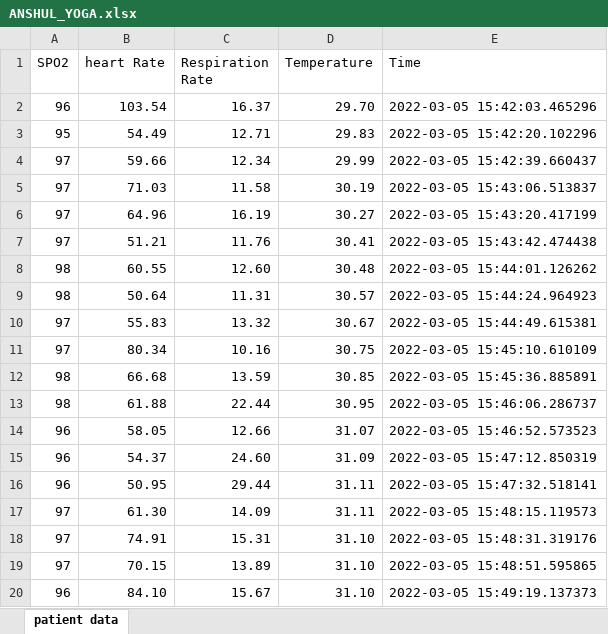
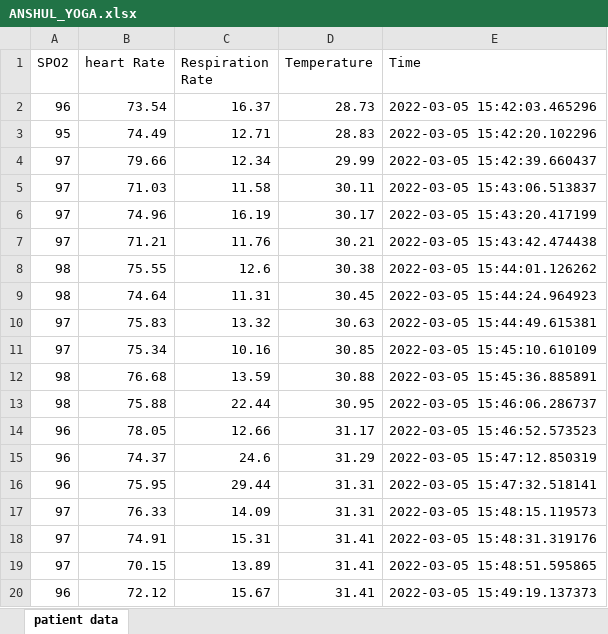
Before and after one commit to Keshav242/IOT-based-Health-Monitoring-System, an Excel workbook: src/Server and Website/ANSHUL_YOGA.xlsx, sheet patient data, drawn as a sheet; only a part is shown; values as stored, in another font and other column widths than the file's, no cell formats; the diff covers the shown part only; the diff names each change by its address in the sheet, - before the commit and + after, or states it on an @@ line.

```diff
--- a/src/Server and Website/ANSHUL_YOGA.xlsx (sheet patient data)
+++ b/src/Server and Website/ANSHUL_YOGA.xlsx (sheet patient data)
-B2 (heart Rate): 103.54
+B2 (heart Rate): 73.54
-D2 (Temperature): 29.70
+D2 (Temperature): 28.73
-B3 (heart Rate): 54.49
+B3 (heart Rate): 74.49
-D3 (Temperature): 29.83
+D3 (Temperature): 28.83
-B4 (heart Rate): 59.66
+B4 (heart Rate): 79.66
-D5 (Temperature): 30.19
+D5 (Temperature): 30.11
-B6 (heart Rate): 64.96
+B6 (heart Rate): 74.96
-D6 (Temperature): 30.27
+D6 (Temperature): 30.17
-B7 (heart Rate): 51.21
+B7 (heart Rate): 71.21
-D7 (Temperature): 30.41
+D7 (Temperature): 30.21
-B8 (heart Rate): 60.55
+B8 (heart Rate): 75.55
-C8 (Respiration Rate): 12.60
+C8 (Respiration Rate): 12.6
-D8 (Temperature): 30.48
+D8 (Temperature): 30.38
-B9 (heart Rate): 50.64
+B9 (heart Rate): 74.64
-D9 (Temperature): 30.57
+D9 (Temperature): 30.45
-B10 (heart Rate): 55.83
+B10 (heart Rate): 75.83
-D10 (Temperature): 30.67
+D10 (Temperature): 30.63
-B11 (heart Rate): 80.34
+B11 (heart Rate): 75.34
-D11 (Temperature): 30.75
+D11 (Temperature): 30.85
-B12 (heart Rate): 66.68
+B12 (heart Rate): 76.68
-D12 (Temperature): 30.85
+D12 (Temperature): 30.88
-B13 (heart Rate): 61.88
+B13 (heart Rate): 75.88
-B14 (heart Rate): 58.05
+B14 (heart Rate): 78.05
-D14 (Temperature): 31.07
+D14 (Temperature): 31.17
-B15 (heart Rate): 54.37
+B15 (heart Rate): 74.37
-C15 (Respiration Rate): 24.60
+C15 (Respiration Rate): 24.6
-D15 (Temperature): 31.09
+D15 (Temperature): 31.29
-B16 (heart Rate): 50.95
+B16 (heart Rate): 75.95
-D16:D17 (Temperature): 31.11
+D16:D17 (Temperature): 31.31
-B17 (heart Rate): 61.30
+B17 (heart Rate): 76.33
-D18:D20 (Temperature): 31.10
+D18:D20 (Temperature): 31.41
-B20 (heart Rate): 84.10
+B20 (heart Rate): 72.12
```
Also changed, not shown: 174 edited cells elsewhere in this sheet, cell formats, src/Server and Website/ASHISH.xlsx, src/Server and Website/device_1_id.xlsx, 23 other files.
